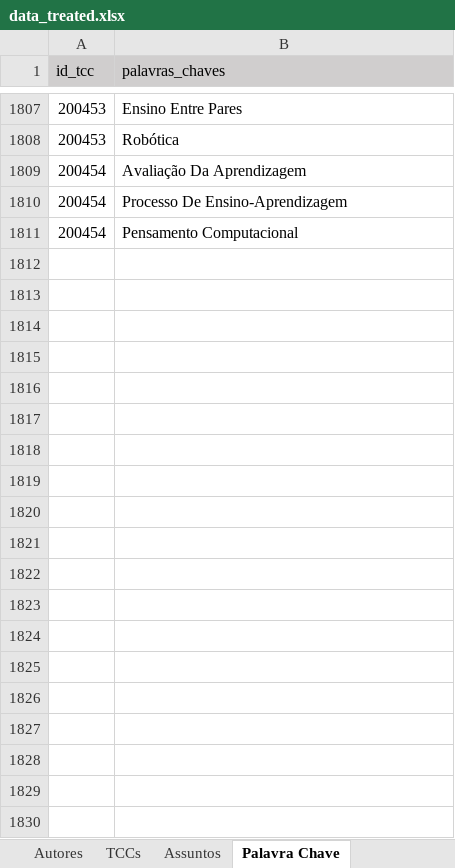
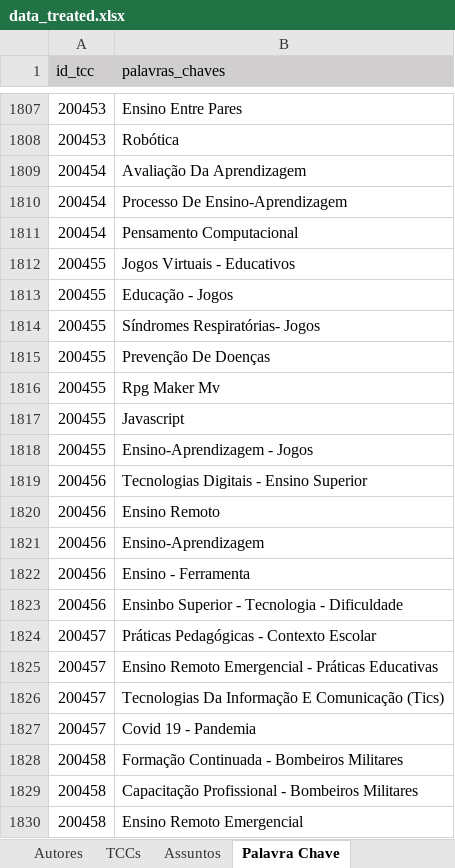
Before and after one commit to Geilsondss/Fluxo_da_Comunicacao_Cientifica_Lic_Comp, an Excel workbook: Data/data_treated.xlsx, sheet Palavra Chave, drawn as a sheet; only a part is shown, gaps mark what is left out; values as stored, in another font and other column widths than the file's, no borders; the diff covers the shown part only; the diff names each change by its address in the sheet, - before the commit and + after, or states it on an @@ line.

```diff
--- a/Data/data_treated.xlsx (sheet Palavra Chave)
+++ b/Data/data_treated.xlsx (sheet Palavra Chave)
+row 1812: 200455 | Jogos Virtuais - Educativos
+row 1813: 200455 | Educação - Jogos
+row 1814: 200455 | Síndromes Respiratórias- Jogos
+row 1815: 200455 | Prevenção De Doenças
+row 1816: 200455 | Rpg Maker Mv
+row 1817: 200455 | Javascript
+row 1818: 200455 | Ensino-Aprendizagem - Jogos
+row 1819: 200456 | Tecnologias Digitais - Ensino Superior
+row 1820: 200456 | Ensino Remoto
+row 1821: 200456 | Ensino-Aprendizagem
+row 1822: 200456 | Ensino - Ferramenta
+row 1823: 200456 | Ensinbo Superior - Tecnologia - Dificuldade
+row 1824: 200457 | Práticas Pedagógicas - Contexto Escolar
+row 1825: 200457 | Ensino Remoto Emergencial - Práticas Educativas
+row 1826: 200457 | Tecnologias Da Informação E Comunicação (Tics)
+row 1827: 200457 | Covid 19 - Pandemia
+row 1828: 200458 | Formação Continuada - Bombeiros Militares
+row 1829: 200458 | Capacitação Profissional - Bombeiros Militares
+row 1830: 200458 | Ensino Remoto Emergencial
```
Also changed, not shown: 150 added rows elsewhere in this sheet, sheet Autores, sheet TCCs.
